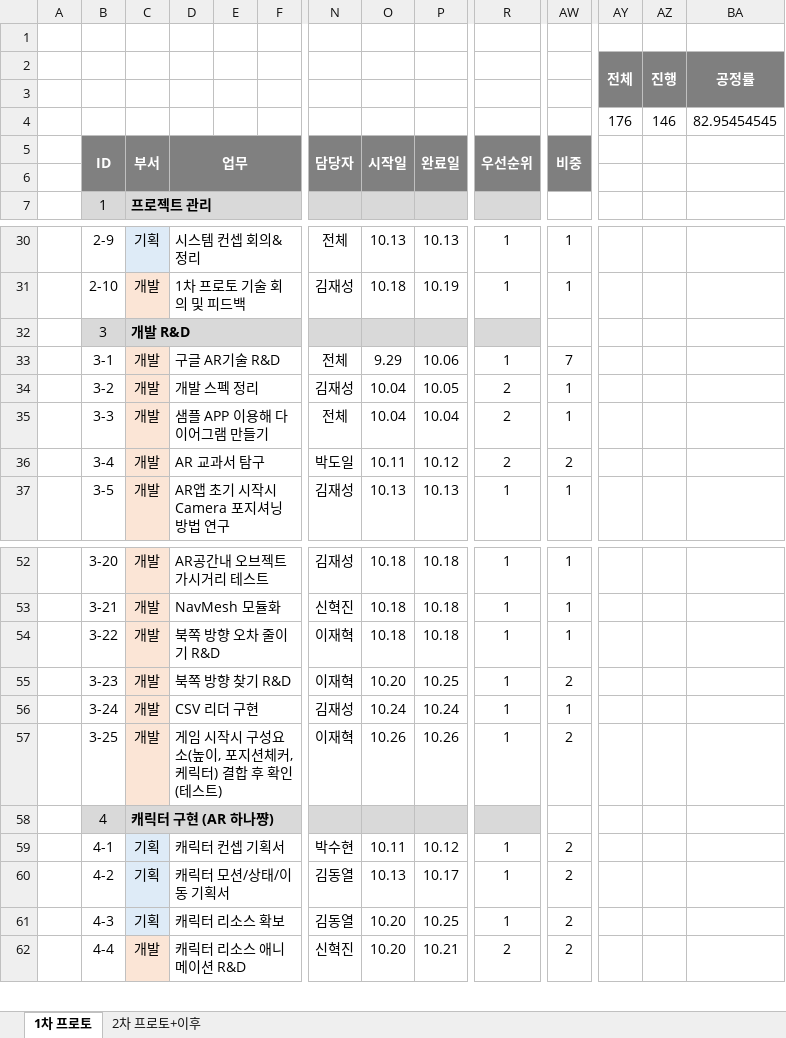
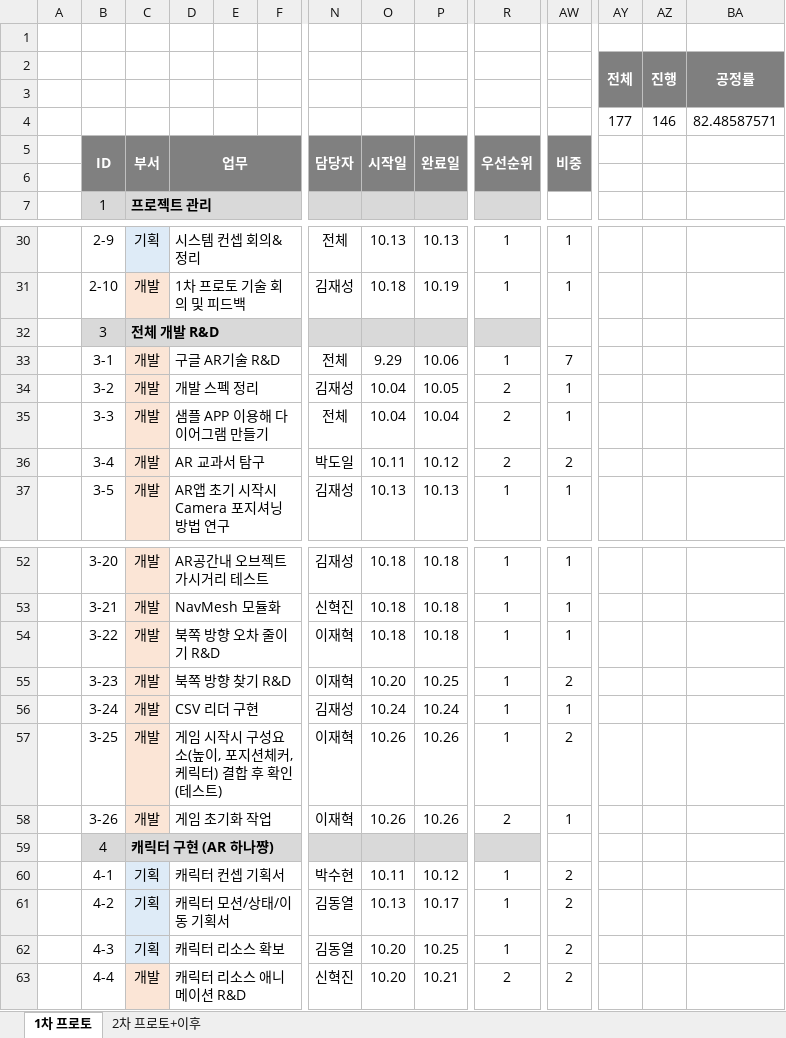
Before and after one commit to Kjaeseong/RocketTeamDocu, an Excel workbook: 01.일정관리/221015_WBS&Gantt_V220.xlsx, sheet 1차 프로토, drawn as a sheet; only a part is shown, gaps mark what is left out; values as stored, in another font and other column widths than the file's, no borders; charts and pictures not drawn; removed rows and columns are numbered as before the commit, all else as after; rows hold the shown columns only; the diff names each change by its address in the sheet, - before the commit and + after, or states it on an @@ line.

Commit message:
박수현_일정 수정

```diff
--- a/01.일정관리/221015_WBS&Gantt_V220.xlsx (sheet 1차 프로토)
+++ b/01.일정관리/221015_WBS&Gantt_V220.xlsx (sheet 1차 프로토)
-row 4:  |  |  |  |  |  |  |  |  |  |  | 176 | 146 | 82.95454545
+row 4:  |  |  |  |  |  |  |  |  |  |  | 177 | 146 | 82.48587571
-C32 (부서): 개발 R&D
+C32 (부서): 전체 개발 R&D
+row 58:  | 3-26 | 개발 | 게임 초기화 작업 |  |  | 이재혁 | 10.26 | 10.26 | 2 | 1
```
Also changed, not shown: charts or pictures.
